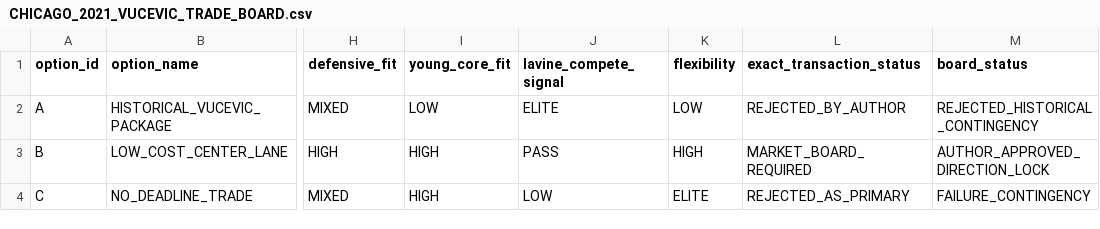
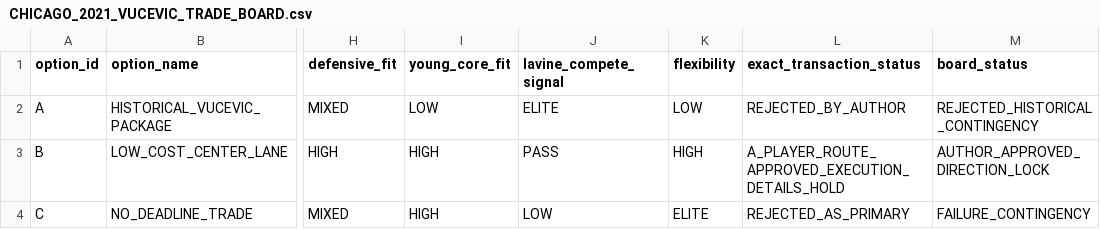
Before and after one commit to storm-credit/first-rebound, a CSV file: simulation/CHICAGO_2021_VUCEVIC_TRADE_BOARD.csv, drawn as a sheet; only a part is shown, gaps mark what is left out; the diff names each change by its address in the sheet, - before the commit and + after, or states it on an @@ line.

Commit message:
Record Theis route approval and audit 29-game minute capacity (#133)
* O-15F6: DECISION_LOG.md

* O-15F6: canon/CAREER_TIMELINE.md

* O-15F6: canon/PROJECT_FREEZE.md

* O-15F6: canon/STORY_BIBLE.md

* O-15F6: control/AUTHORITY_MAP.md

* O-15F6: control/DESIGN_GATE.md

* O-15F6: design/OPEN_DECISIONS.md

* O-15F6: design/WORLD_BIBLE_COMPLETION_ROADMAP.md

* O-15F6: research/RESEARCH_PROGRAM.md

* O-15F6: reviews/R01_CHICAGO_2020_21_POSTDEADLINE_CAPACITY_REVIEW.md

* O-15F6: simulation/CHICAGO_2020_21_POSTDEADLINE_ACTUAL.csv

* O-15F6: simulation/CHICAGO_2020_21_POSTDEADLINE_CAPACITY.md

* O-15F6: simulation/CHICAGO_2020_21_POSTDEADLINE_CAPACITY_BUDGET.csv

* O-15F6: simulation/CHICAGO_2020_21_POSTDEADLINE_CAPACITY_GAMES.csv

* O-15F6: simulation/CHICAGO_2020_21_POSTDEADLINE_CAPACITY_VECTOR.csv

* O-15F6: simulation/CHICAGO_2020_21_ROLE_MINUTE_PRIOR.csv

* O-15F6: simulation/CHICAGO_2021_LOW_COST_CENTER_BOARD.csv

* O-15F6: simulation/CHICAGO_2021_LOW_COST_CENTER_BOARD.md

* O-15F6: simulation/CHICAGO_2021_POSTDEADLINE_ROSTER.csv

* O-15F6: simulation/CHICAGO_2021_VUCEVIC_TRADE_BOARD.csv

* O-15F6: tools/build_chicago_2020_21_postdeadline.mjs

* O-15F6: tools/verify_chicago_2020_21_postdeadline.mjs

* O-15F6: tools/verify_chicago_2021_low_cost_center_board.mjs

* O-15F6: tools/verify_chicago_2021_vucevic_board.mjs

```diff
--- a/simulation/CHICAGO_2021_VUCEVIC_TRADE_BOARD.csv
+++ b/simulation/CHICAGO_2021_VUCEVIC_TRADE_BOARD.csv
-L3 (exact_transaction_status): MARKET_BOARD_REQUIRED
+L3 (exact_transaction_status): A_PLAYER_ROUTE_APPROVED_EXECUTION_DETAILS_HOLD
```
Also changed, not shown: simulation/CHICAGO_2020_21_ROLE_MINUTE_PRIOR.csv, simulation/CHICAGO_2021_LOW_COST_CENTER_BOARD.csv, 21 other files.
